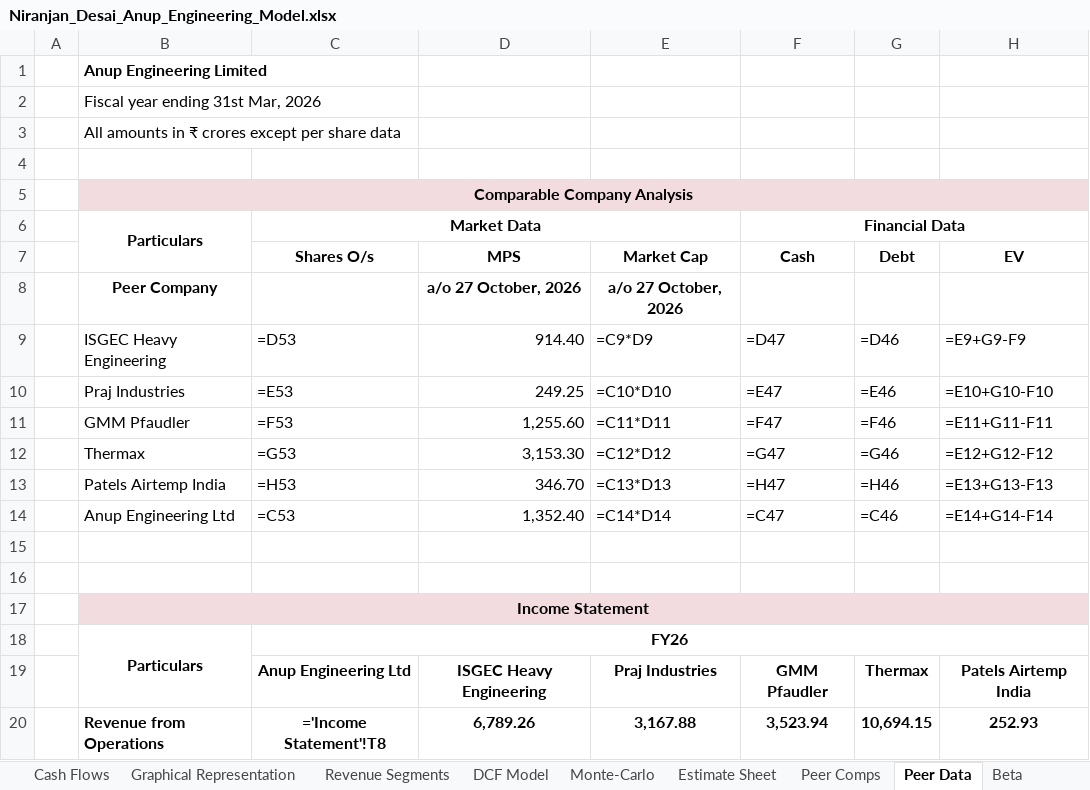
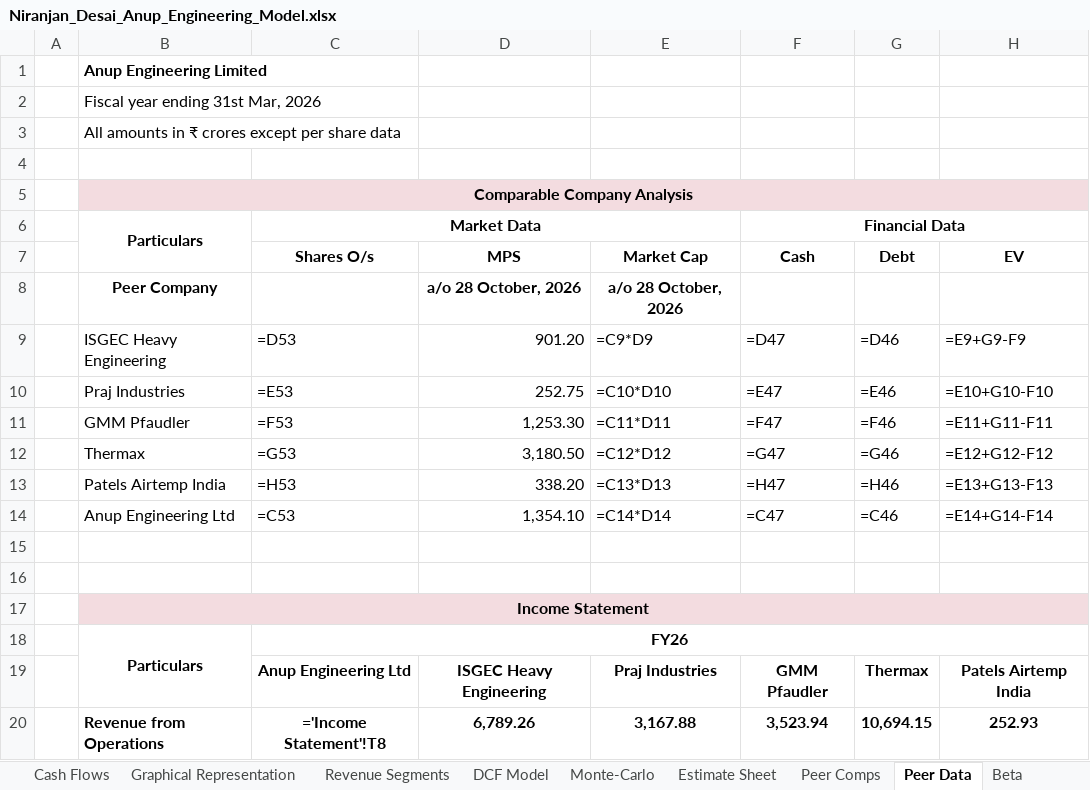
Before and after one commit to Nnd1106/anup-engineering-model, an Excel workbook: Niranjan_Desai_Anup_Engineering_Model.xlsx, sheet Peer Data, drawn as a sheet; only a part is shown; values as stored, in another font and other column widths than the file's, no borders; formulas without a stored value are shown as written; the diff names each change by its address in the sheet, - before the commit and + after, or states it on an @@ line.

```diff
--- a/Niranjan_Desai_Anup_Engineering_Model.xlsx (sheet Peer Data)
+++ b/Niranjan_Desai_Anup_Engineering_Model.xlsx (sheet Peer Data)
-D8 (MPS): a/o 27 October, 2026
+D8 (MPS): a/o 28 October, 2026
-E8 (Market Cap): a/o 27 October, 2026
+E8 (Market Cap): a/o 28 October, 2026
-D9 (MPS): 914.40
+D9 (MPS): 901.20
-D10 (MPS): 249.25
+D10 (MPS): 252.75
-D11 (MPS): 1,255.60
+D11 (MPS): 1,253.30
-D12 (MPS): 3,153.30
+D12 (MPS): 3,180.50
-D13 (MPS): 346.70
+D13 (MPS): 338.20
-D14 (MPS): 1,352.40
+D14 (MPS): 1,354.10
```
Also changed, not shown: sheet DCF Model, 1 other file.
